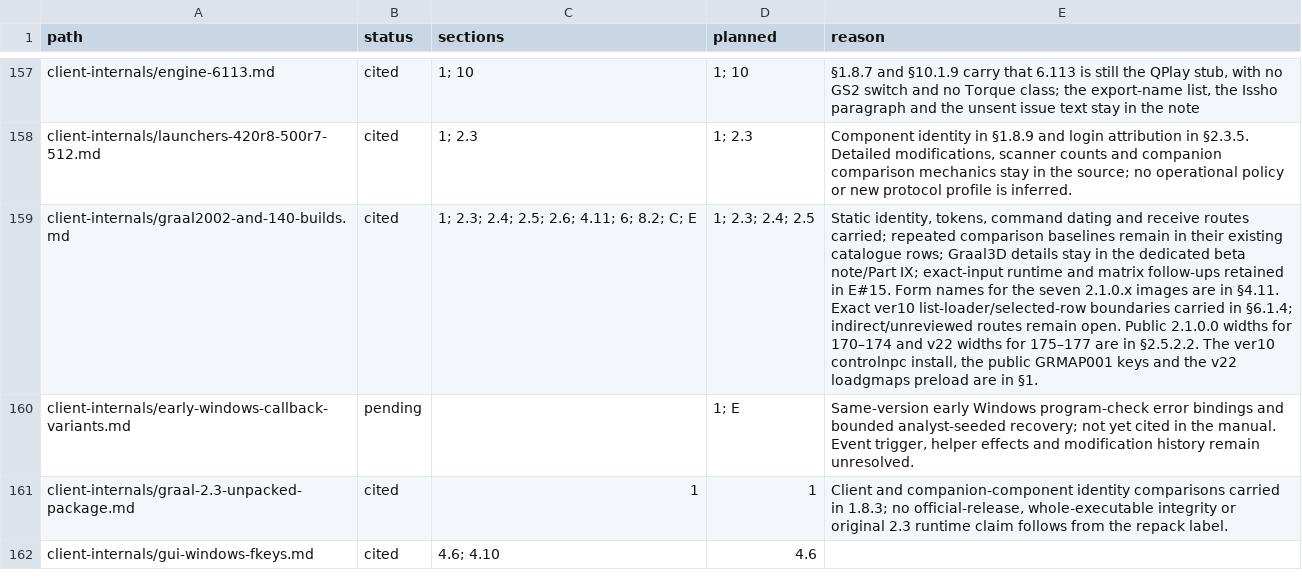
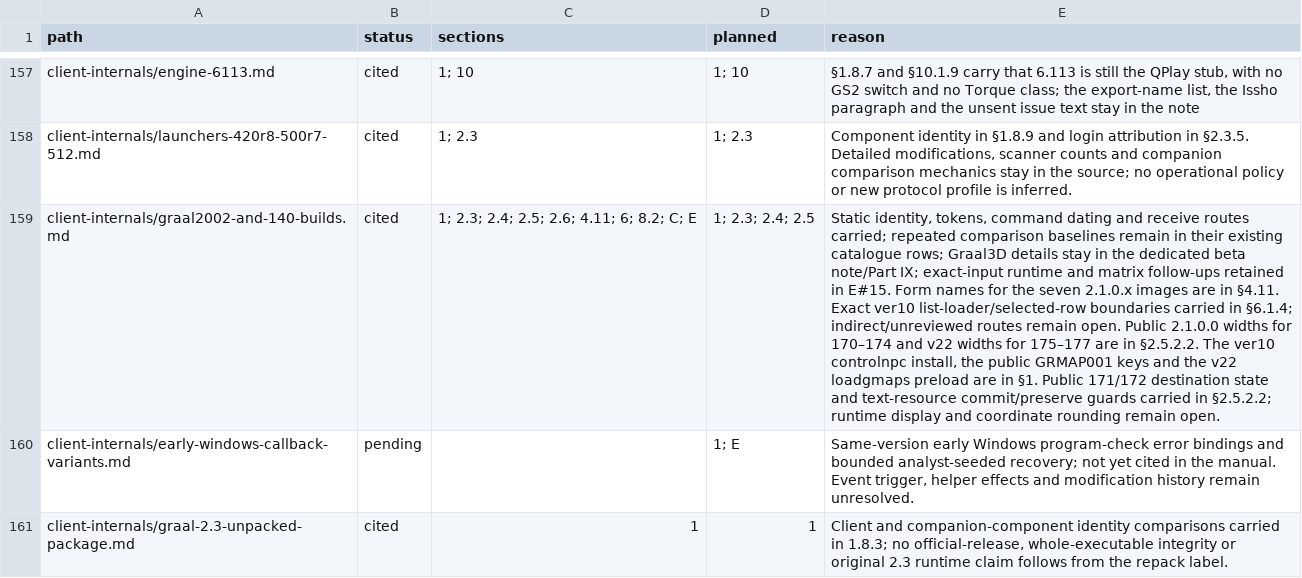
Before and after one commit to squirelworks/Graal_analysis, a TSV file: manual/sources.tsv, drawn as a sheet; only a part is shown, gaps mark what is left out; the shorter side is filled out with more unchanged rows; the diff names each change by its address in the sheet, - before the commit and + after, or states it on an @@ line.

Commit message:
Resolve public 2.1 map destinations and resource guards
Distinguish main-map and minimap state and preserve the text-resolution gate so parsed metadata is not mistaken for successful display.

Evidence: exact-input bounded destination/predicate/loader instructions and independently checked status literals; no runtime.

```diff
--- a/manual/sources.tsv
+++ b/manual/sources.tsv
-E159 (reason): …in §1.
+E159 (reason): …in §1. Public 171/172 destination state and text-resource commit/preserve guards carried in §2.5.2.2; runtime display and coordinate rounding remain open.
```
Also changed, not shown: docs/evidence-index.tsv, 4 other files.
